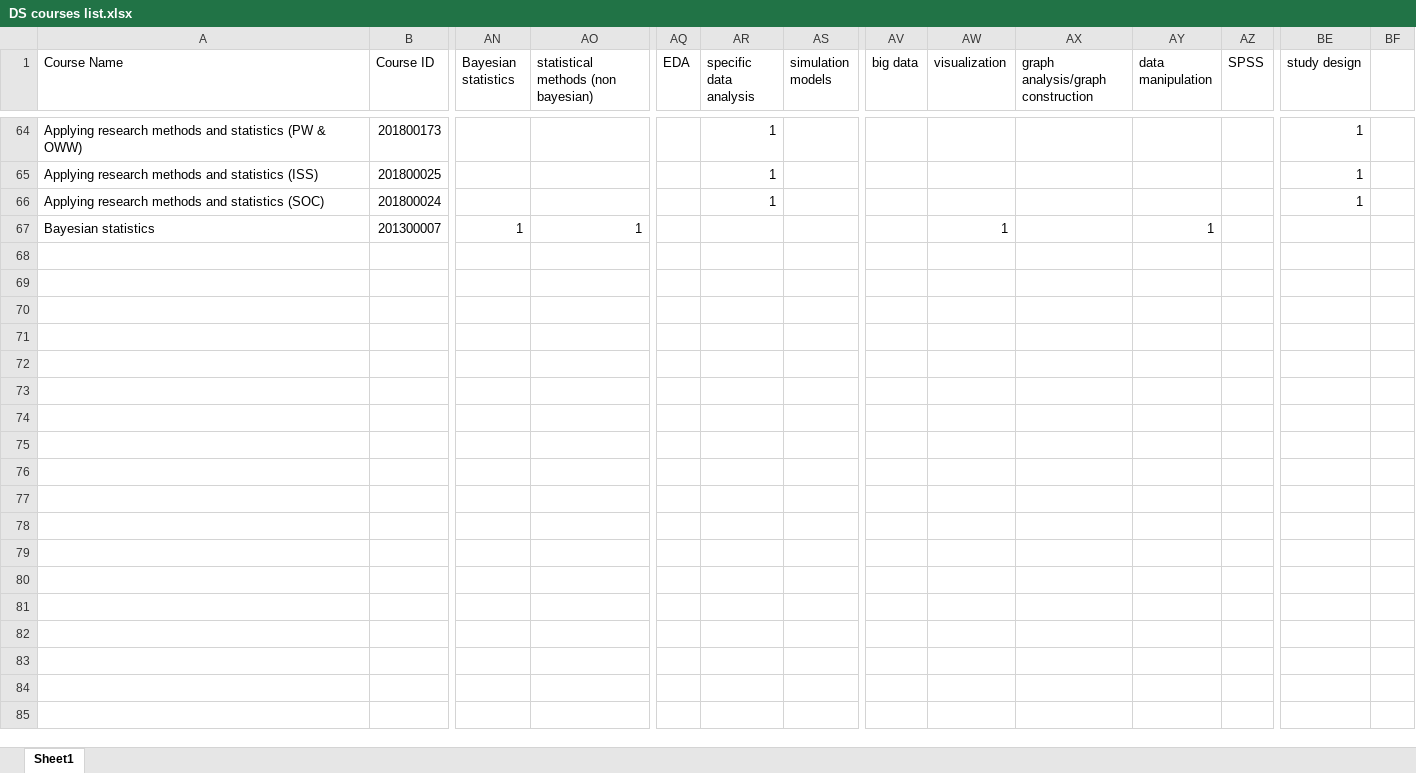
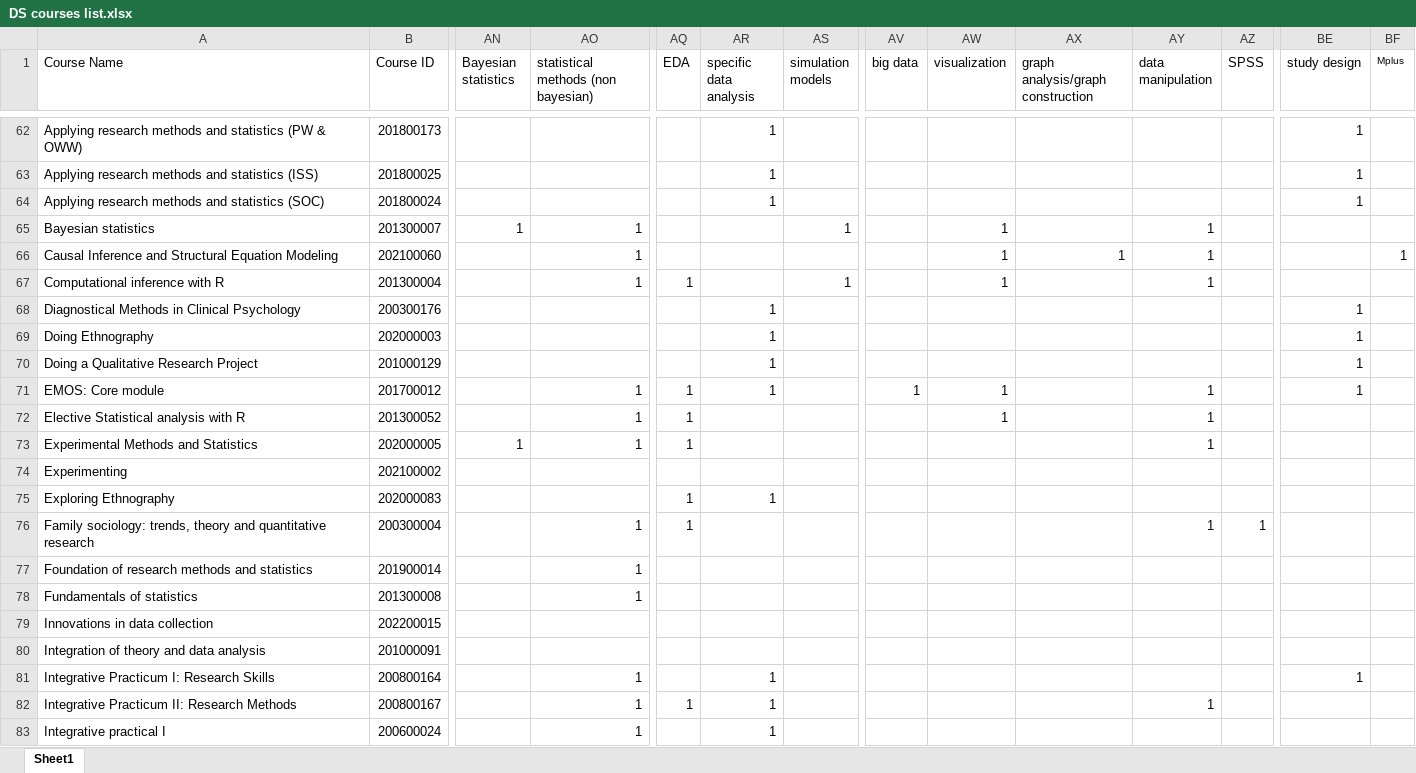
Before and after one commit to gerkovink/UU-DS-courses, an Excel workbook: Data/DS courses list.xlsx, sheet Sheet1, drawn as a sheet; only a part is shown, gaps mark what is left out; values as stored, in another font and other column widths than the file's, no borders; addresses are those after the commit; rows hold the shown columns only; the diff covers the shown part only; the diff names each change by its address in the sheet, - before the commit and + after, or states it on an @@ line.

Commit message:
Latest update of the list

```diff
--- a/Data/DS courses list.xlsx (sheet Sheet1)
+++ b/Data/DS courses list.xlsx (sheet Sheet1)
-BF1: (empty)
+BF1: Mplus
-AS65 (simulation models): (empty)
+AS65 (simulation models): 1
+row 66: Causal Inference and Structural Equation Modeling | 202100060 |  | 1 |  |  |  |  | 1 | 1 | 1 |  |  | 1
+row 67: Computational inference with R | 201300004 |  | 1 | 1 |  | 1 |  | 1 |  | 1
+row 68: Diagnostical Methods in Clinical Psychology | 200300176 |  |  |  | 1 |  |  |  |  |  |  | 1
+row 69: Doing Ethnography | 202000003 |  |  |  | 1 |  |  |  |  |  |  | 1
+row 70: Doing a Qualitative Research Project | 201000129 |  |  |  | 1 |  |  |  |  |  |  | 1
+row 71: EMOS: Core module | 201700012 |  | 1 | 1 | 1 |  | 1 | 1 |  | 1 |  | 1
+row 72: Elective Statistical analysis with R | 201300052 |  | 1 | 1 |  |  |  | 1 |  | 1
+row 73: Experimental Methods and Statistics | 202000005 | 1 | 1 | 1 |  |  |  |  |  | 1
+row 74: Experimenting | 202100002
+row 75: Exploring Ethnography | 202000083 |  |  | 1 | 1
+row 76: Family sociology: trends, theory and quantitative research | 200300004 |  | 1 | 1 |  |  |  |  |  | 1 | 1
+row 77: Foundation of research methods and statistics | 201900014 |  | 1
+row 78: Fundamentals of statistics | 201300008 |  | 1
+row 79: Innovations in data collection | 202200015
+row 80: Integration of theory and data analysis | 201000091
+row 81: Integrative Practicum I: Research Skills | 200800164 |  | 1 |  | 1 |  |  |  |  |  |  | 1
+row 82: Integrative Practicum II: Research Methods | 200800167 |  | 1 | 1 | 1 |  |  |  |  | 1
+row 83: Integrative practical I | 200600024 |  | 1 |  | 1
```
Also changed, not shown: 7 added rows, 2 removed rows and 1 edited cell elsewhere in this sheet.
